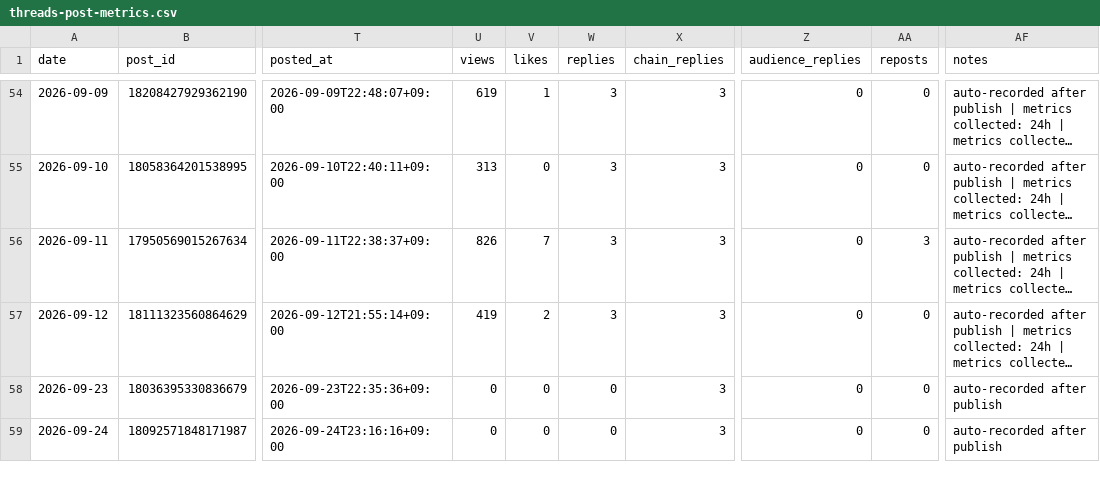
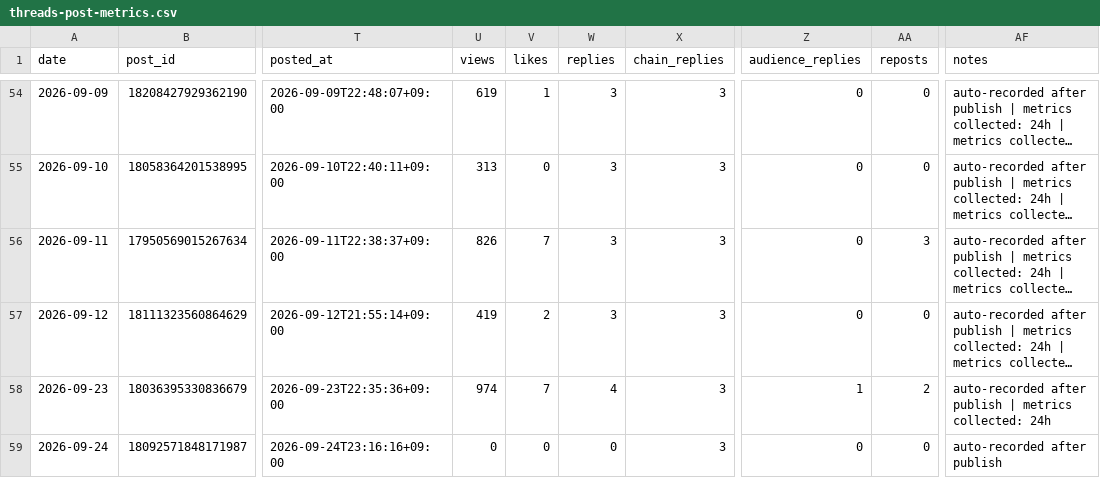
Before and after one commit to gyutaetae/threads-agentic-editor-workflow, a CSV file: threads-post-metrics.csv, drawn as a sheet; only a part is shown, gaps mark what is left out; long unchanged cells end in …; the diff names each change by its address in the sheet, - before the commit and + after, or states it on an @@ line.

```diff
--- a/threads-post-metrics.csv
+++ b/threads-post-metrics.csv
-U58 (views): 0
+U58 (views): 974
-V58 (likes): 0
+V58 (likes): 7
-W58 (replies): 0
+W58 (replies): 4
-Z58 (audience_replies): 0
+Z58 (audience_replies): 1
-AA58 (reposts): 0
+AA58 (reposts): 2
-AF58 (notes): auto-recorded after publish
+AF58 (notes): auto-recorded after publish | metrics collected: 24h
```
